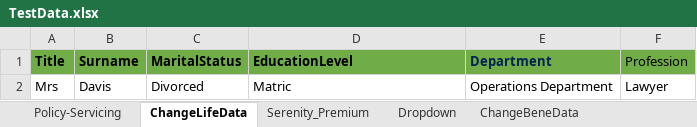
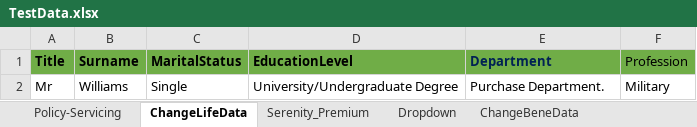
Before and after one commit to NapeBoshielo/sanlamNew, an Excel workbook: ILR_TestSuite/MIP UAT Test Scenarios/TestData.xlsx, sheet ChangeLifeData, drawn as a sheet; values as stored, in another font and other column widths than the file's, no borders; removed rows and columns are numbered as before the commit, all else as after; the diff names each change by its address in the sheet, - before the commit and + after, or states it on an @@ line.

```diff
--- a/ILR_TestSuite/MIP UAT Test Scenarios/TestData.xlsx (sheet ChangeLifeData)
+++ b/ILR_TestSuite/MIP UAT Test Scenarios/TestData.xlsx (sheet ChangeLifeData)
-row 2: Mrs | Davis | Divorced | Matric | Operations Department | Lawyer
+row 2: Mr | Williams | Single | University/Undergraduate Degree | Purchase Department. | Military
```
Also changed, not shown: sheet Policy-Servicing, sheet AddaLife, sheet AddRoleNext_month, sheet AddRolePlayer, 1 other file.
